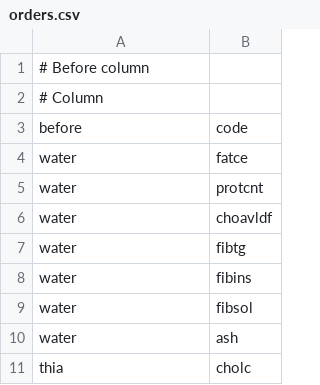
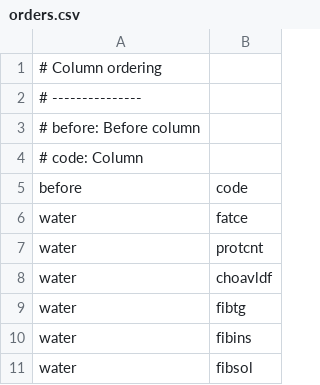
Before and after one commit to ifct2017/compositions, a CSV file: configs/orders.csv, drawn as a sheet; only a part is shown; the shorter side is filled out with more unchanged rows.

Commit message:
:snowman: decorate configs orders, sums

```diff
--- a/configs/orders.csv
+++ b/configs/orders.csv
@@ -1,3 +1,5 @@
-# Before column
-# Column
+# Column ordering
+# ---------------
+# before: Before column
+# code:   Column
 before,code
```
Also changed, not shown: configs/sums.csv, 2 other files.
